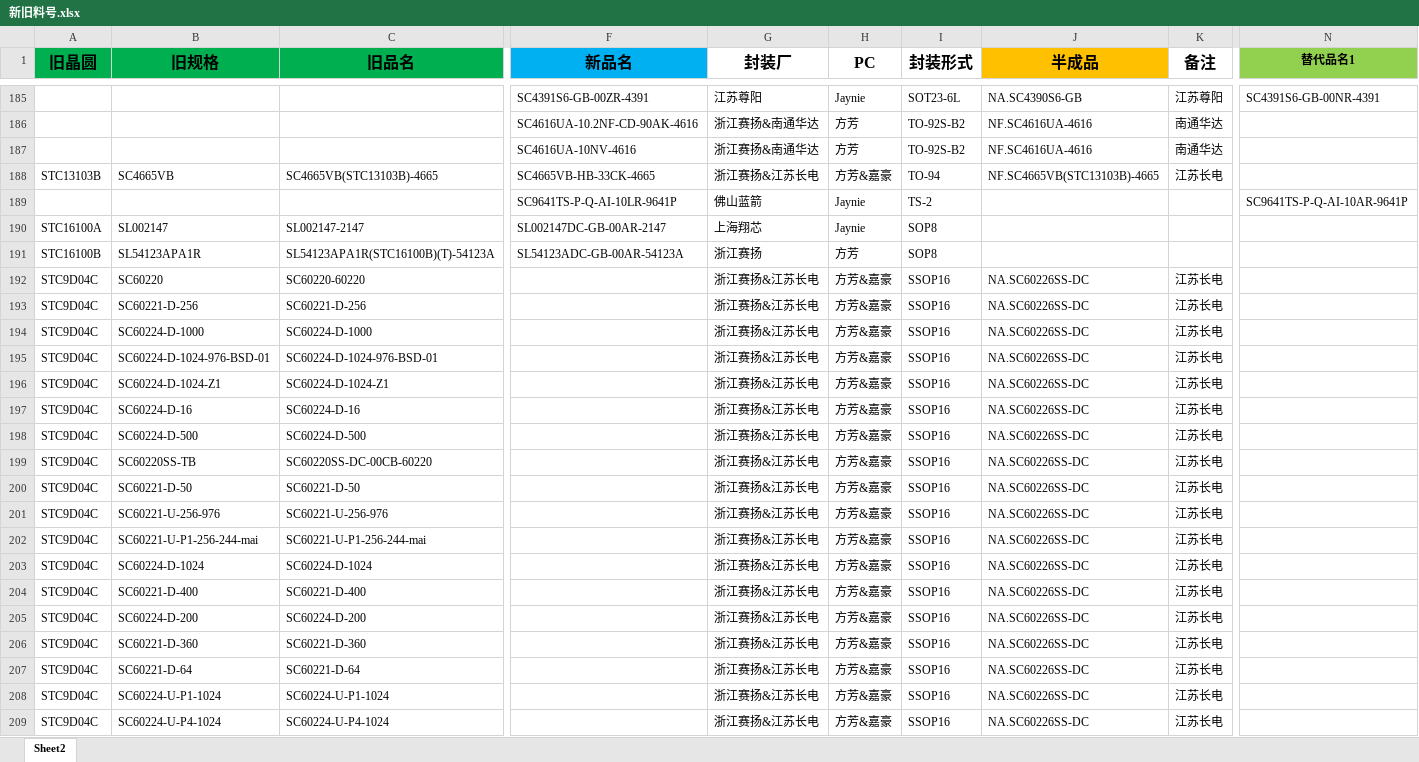
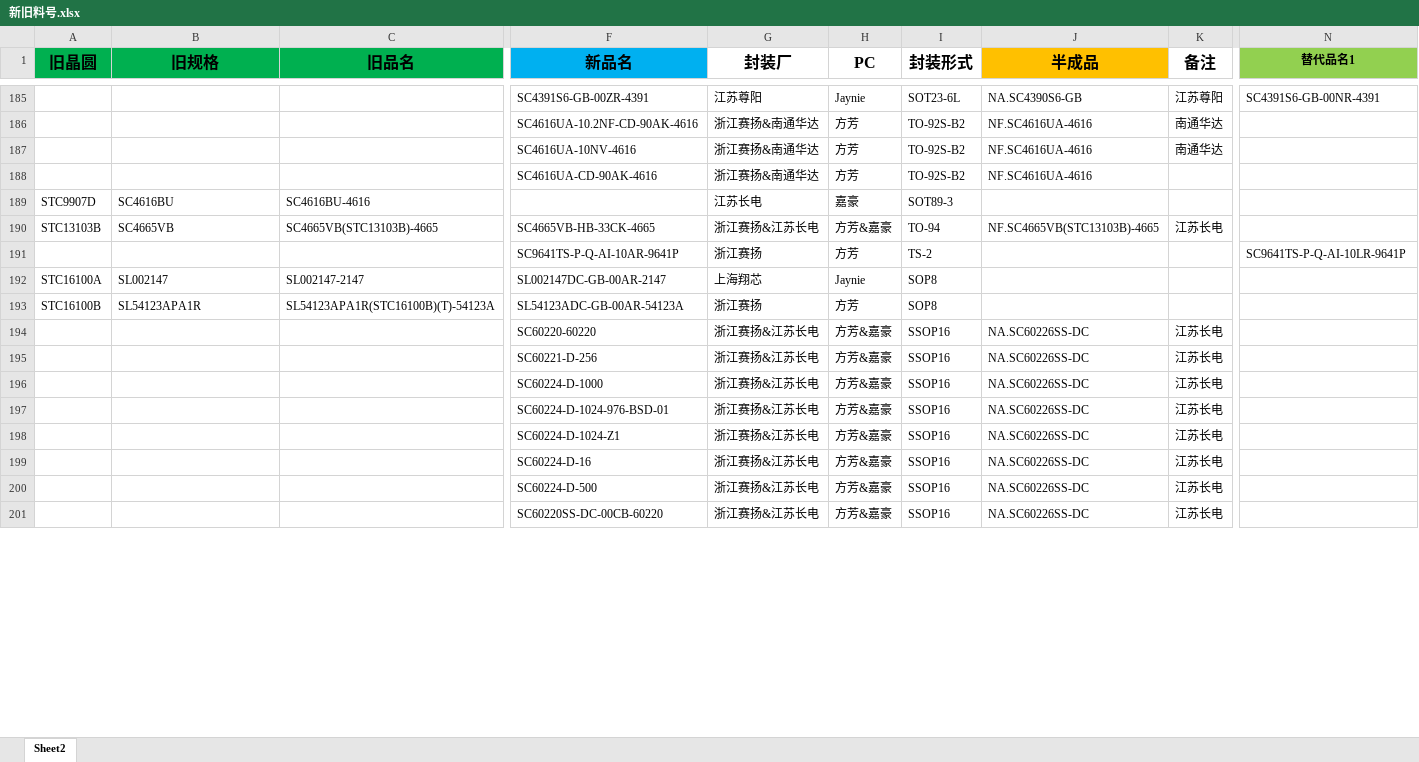
Before and after one commit to TTTriste06/Auto-Replace, an Excel workbook: 新旧料号.xlsx, sheet Sheet2, drawn as a sheet; only a part is shown, gaps mark what is left out; values as stored, in another font and other column widths than the file's, no borders; conditional formats not drawn; removed rows and columns are numbered as before the commit, all else as after; rows hold the shown columns only; the diff covers the shown part only; the diff names each change by its address in the sheet, - before the commit and + after, or states it on an @@ line.

Commit message:
upload 新旧料号.xlsx

```diff
--- a/新旧料号.xlsx (sheet Sheet2)
+++ b/新旧料号.xlsx (sheet Sheet2)
+row 188:  |  |  | SC4616UA-CD-90AK-4616 | 浙江赛扬&南通华达 | 方芳 | TO-92S-B2 | NF.SC4616UA-4616
+row 189: STC9907D | SC4616BU | SC4616BU-4616 |  | 江苏长电 | 嘉豪 | SOT89-3
-F191 (新品名): SC9641TS-P-Q-AI-10LR-9641P
+F191 (新品名): SC9641TS-P-Q-AI-10AR-9641P
-G191 (封装厂): 佛山蓝箭
+G191 (封装厂): 浙江赛扬
-H191 (PC): Jaynie
+H191 (PC): 方芳
-N191 (替代品名1): SC9641TS-P-Q-AI-10AR-9641P
+N191 (替代品名1): SC9641TS-P-Q-AI-10LR-9641P
-row 192: STC9D04C | SC60220 | SC60220-60220 |  | 浙江赛扬&江苏长电 | 方芳&嘉豪 | SSOP16 | NA.SC60226SS-DC | 江苏长电
-row 193: STC9D04C | SC60221-D-256 | SC60221-D-256 |  | 浙江赛扬&江苏长电 | 方芳&嘉豪 | SSOP16 | NA.SC60226SS-DC | 江苏长电
-row 194: STC9D04C | SC60224-D-1000 | SC60224-D-1000 |  | 浙江赛扬&江苏长电 | 方芳&嘉豪 | SSOP16 | NA.SC60226SS-DC | 江苏长电
-row 195: STC9D04C | SC60224-D-1024-976-BSD-01 | SC60224-D-1024-976-BSD-01 |  | 浙江赛扬&江苏长电 | 方芳&嘉豪 | SSOP16 | NA.SC60226SS-DC | 江苏长电
-row 196: STC9D04C | SC60224-D-1024-Z1 | SC60224-D-1024-Z1 |  | 浙江赛扬&江苏长电 | 方芳&嘉豪 | SSOP16 | NA.SC60226SS-DC | 江苏长电
-row 197: STC9D04C | SC60224-D-16 | SC60224-D-16 |  | 浙江赛扬&江苏长电 | 方芳&嘉豪 | SSOP16 | NA.SC60226SS-DC | 江苏长电
-row 198: STC9D04C | SC60224-D-500 | SC60224-D-500 |  | 浙江赛扬&江苏长电 | 方芳&嘉豪 | SSOP16 | NA.SC60226SS-DC | 江苏长电
-row 199: STC9D04C | SC60220SS-TB | SC60220SS-DC-00CB-60220 |  | 浙江赛扬&江苏长电 | 方芳&嘉豪 | SSOP16 | NA.SC60226SS-DC | 江苏长电
-row 200: STC9D04C | SC60221-D-50 | SC60221-D-50 |  | 浙江赛扬&江苏长电 | 方芳&嘉豪 | SSOP16 | NA.SC60226SS-DC | 江苏长电
-row 201: STC9D04C | SC60221-U-256-976 | SC60221-U-256-976 |  | 浙江赛扬&江苏长电 | 方芳&嘉豪 | SSOP16 | NA.SC60226SS-DC | 江苏长电
-row 202: STC9D04C | SC60221-U-P1-256-244-mai | SC60221-U-P1-256-244-mai |  | 浙江赛扬&江苏长电 | 方芳&嘉豪 | SSOP16 | NA.SC60226SS-DC | 江苏长电
-row 203: STC9D04C | SC60224-D-1024 | SC60224-D-1024 |  | 浙江赛扬&江苏长电 | 方芳&嘉豪 | SSOP16 | NA.SC60226SS-DC | 江苏长电
-row 204: STC9D04C | SC60221-D-400 | SC60221-D-400 |  | 浙江赛扬&江苏长电 | 方芳&嘉豪 | SSOP16 | NA.SC60226SS-DC | 江苏长电
-row 205: STC9D04C | SC60224-D-200 | SC60224-D-200 |  | 浙江赛扬&江苏长电 | 方芳&嘉豪 | SSOP16 | NA.SC60226SS-DC | 江苏长电
-row 206: STC9D04C | SC60221-D-360 | SC60221-D-360 |  | 浙江赛扬&江苏长电 | 方芳&嘉豪 | SSOP16 | NA.SC60226SS-DC | 江苏长电
-row 207: STC9D04C | SC60221-D-64 | SC60221-D-64 |  | 浙江赛扬&江苏长电 | 方芳&嘉豪 | SSOP16 | NA.SC60226SS-DC | 江苏长电
-row 208: STC9D04C | SC60224-U-P1-1024 | SC60224-U-P1-1024 |  | 浙江赛扬&江苏长电 | 方芳&嘉豪 | SSOP16 | NA.SC60226SS-DC | 江苏长电
-row 209: STC9D04C | SC60224-U-P4-1024 | SC60224-U-P4-1024 |  | 浙江赛扬&江苏长电 | 方芳&嘉豪 | SSOP16 | NA.SC60226SS-DC | 江苏长电
+row 194:  |  |  | SC60220-60220 | 浙江赛扬&江苏长电 | 方芳&嘉豪 | SSOP16 | NA.SC60226SS-DC | 江苏长电
+row 195:  |  |  | SC60221-D-256 | 浙江赛扬&江苏长电 | 方芳&嘉豪 | SSOP16 | NA.SC60226SS-DC | 江苏长电
+row 196:  |  |  | SC60224-D-1000 | 浙江赛扬&江苏长电 | 方芳&嘉豪 | SSOP16 | NA.SC60226SS-DC | 江苏长电
+row 197:  |  |  | SC60224-D-1024-976-BSD-01 | 浙江赛扬&江苏长电 | 方芳&嘉豪 | SSOP16 | NA.SC60226SS-DC | 江苏长电
+row 198:  |  |  | SC60224-D-1024-Z1 | 浙江赛扬&江苏长电 | 方芳&嘉豪 | SSOP16 | NA.SC60226SS-DC | 江苏长电
+row 199:  |  |  | SC60224-D-16 | 浙江赛扬&江苏长电 | 方芳&嘉豪 | SSOP16 | NA.SC60226SS-DC | 江苏长电
+row 200:  |  |  | SC60224-D-500 | 浙江赛扬&江苏长电 | 方芳&嘉豪 | SSOP16 | NA.SC60226SS-DC | 江苏长电
+row 201:  |  |  | SC60220SS-DC-00CB-60220 | 浙江赛扬&江苏长电 | 方芳&嘉豪 | SSOP16 | NA.SC60226SS-DC | 江苏长电
```
Also changed, not shown: 17 added rows and 4 edited cells elsewhere in this sheet.
